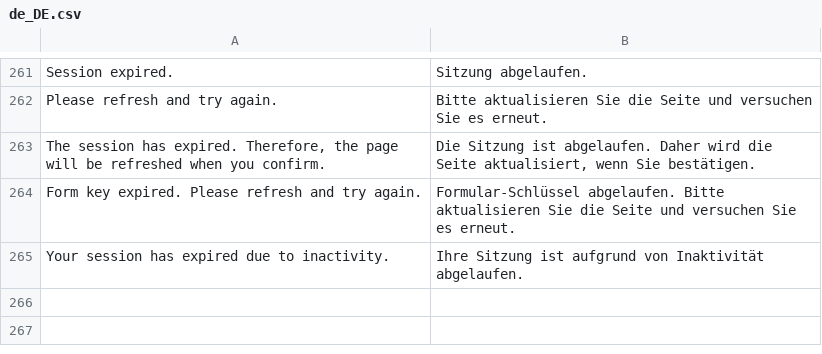
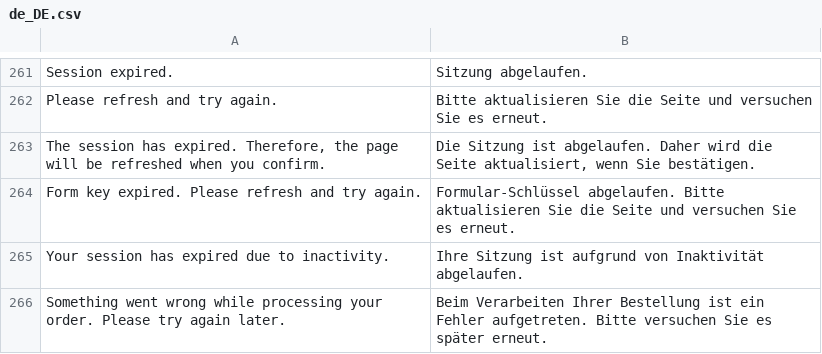
Before and after one commit to kkkonrad/hyva-fast-checkout, a CSV file: i18n/de_DE.csv, drawn as a sheet; only a part is shown, gaps mark what is left out.

```diff
--- a/i18n/de_DE.csv
+++ b/i18n/de_DE.csv
@@ -265 +265,2 @@
 "Your session has expired due to inactivity.","Ihre Sitzung ist aufgrund von Inaktivität abgelaufen."
+"Something went wrong while processing your order. Please try again later.","Beim Verarbeiten Ihrer Bestellung ist ein Fehler aufgetreten. Bitte versuchen Sie es später erneut."
```
Also changed, not shown: i18n/en_US.csv, i18n/es_ES.csv, 12 other files.
